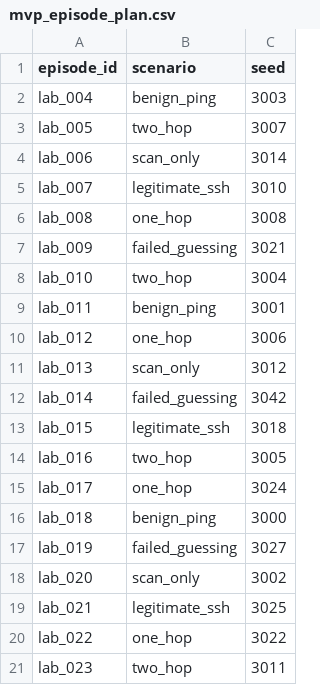
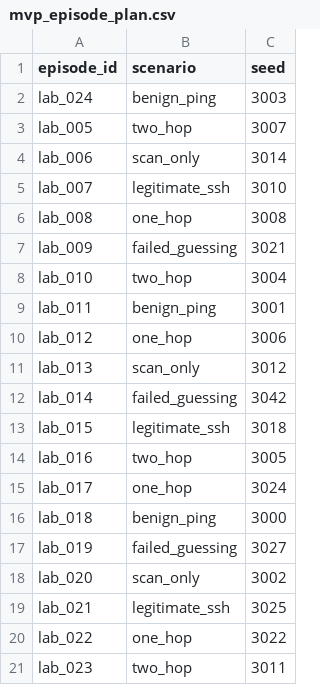
Before and after one commit to l4keisn0tr34l/wmcy, a CSV file: configs/mvp_episode_plan.csv, drawn as a sheet.

```diff
--- a/configs/mvp_episode_plan.csv
+++ b/configs/mvp_episode_plan.csv
@@ -1,3 +1,3 @@
 episode_id,scenario,seed
-lab_004,benign_ping,3003
+lab_024,benign_ping,3003
 lab_005,two_hop,3007
```
Also changed, not shown: 10 other files.
